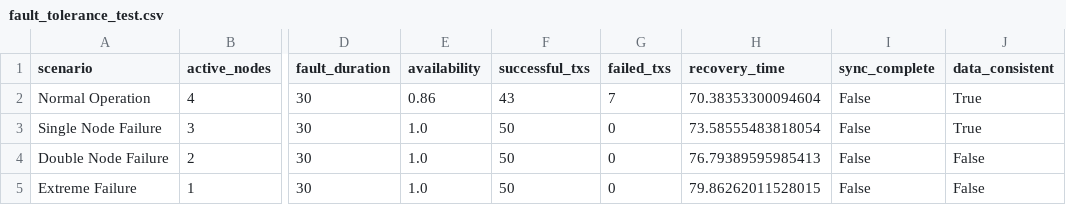
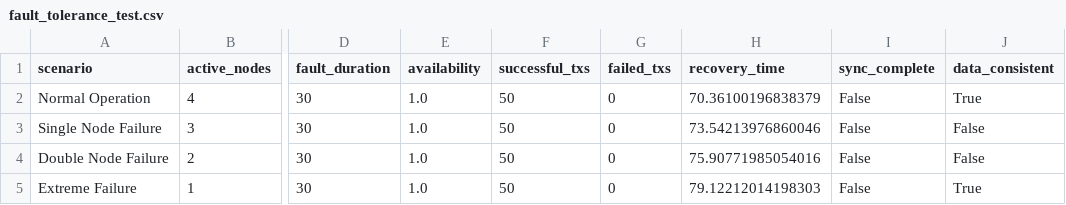
Before and after one commit to tongjiu123/blockchain8, a CSV file: code_exp/data/fault_tolerance_test.csv, drawn as a sheet; only a part is shown, gaps mark what is left out; the diff names each change by its address in the sheet, - before the commit and + after, or states it on an @@ line.

```diff
--- a/code_exp/data/fault_tolerance_test.csv
+++ b/code_exp/data/fault_tolerance_test.csv
-E2 (availability): 0.86
+E2 (availability): 1.0
-F2 (successful_txs): 43
+F2 (successful_txs): 50
-G2 (failed_txs): 7
+G2 (failed_txs): 0
-H2 (recovery_time): 70.38353300094604
+H2 (recovery_time): 70.36100196838379
-H3 (recovery_time): 73.58555483818054
+H3 (recovery_time): 73.54213976860046
-J3 (data_consistent): True
+J3 (data_consistent): False
-H4 (recovery_time): 76.79389595985413
+H4 (recovery_time): 75.90771985054016
-H5 (recovery_time): 79.86262011528015
+H5 (recovery_time): 79.12212014198303
-J5 (data_consistent): False
+J5 (data_consistent): True
```
Also changed, not shown: code_exp/data/exp1_latency.csv, code_exp/data/exp5_revocation_scalability.csv, 55 other files.
